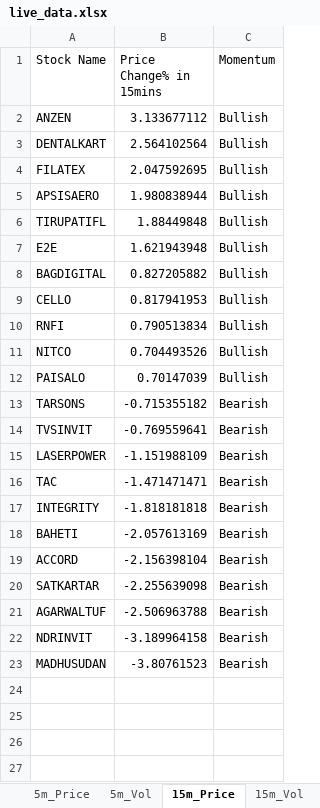
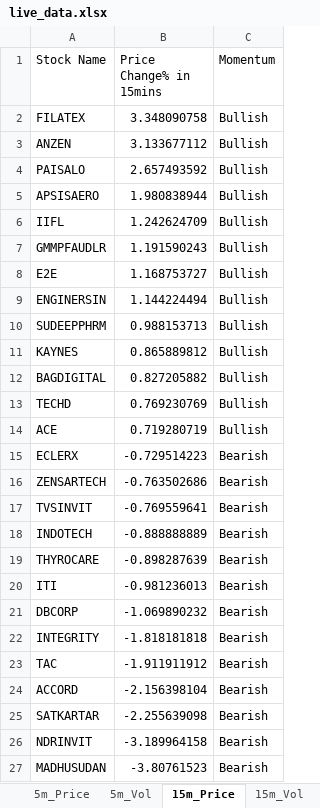
Before and after one commit to srbsharma92/priceAction2, an Excel workbook: data/live_data.xlsx, sheet 15m_Price, drawn as a sheet; values as stored, in another font and other column widths than the file's, no borders; removed rows and columns are numbered as before the commit, all else as after; the diff names each change by its address in the sheet, - before the commit and + after, or states it on an @@ line.

```diff
--- a/data/live_data.xlsx (sheet 15m_Price)
+++ b/data/live_data.xlsx (sheet 15m_Price)
+row 2: FILATEX | 3.348090758 | Bullish
-row 3: DENTALKART | 2.564102564 | Bullish
-row 4: FILATEX | 2.047592695 | Bullish
+row 4: PAISALO | 2.657493592 | Bullish
-row 6: TIRUPATIFL | 1.88449848 | Bullish
+row 6: IIFL | 1.242624709 | Bullish
+row 7: GMMPFAUDLR | 1.191590243 | Bullish
-B8 (Price Change% in 15mins): 1.621943948
+B8 (Price Change% in 15mins): 1.168753727
+row 9: ENGINERSIN | 1.144224494 | Bullish
+row 10: SUDEEPPHRM | 0.988153713 | Bullish
+row 11: KAYNES | 0.865889812 | Bullish
-row 9: CELLO | 0.817941953 | Bullish
-row 10: RNFI | 0.790513834 | Bullish
-row 11: NITCO | 0.704493526 | Bullish
-row 12: PAISALO | 0.70147039 | Bullish
-row 13: TARSONS | -0.715355182 | Bearish
+row 13: TECHD | 0.769230769 | Bullish
+row 14: ACE | 0.719280719 | Bullish
+row 15: ECLERX | -0.729514223 | Bearish
+row 16: ZENSARTECH | -0.763502686 | Bearish
-row 15: LASERPOWER | -1.151988109 | Bearish
-row 16: TAC | -1.471471471 | Bearish
+row 18: INDOTECH | -0.888888889 | Bearish
+row 19: THYROCARE | -0.898287639 | Bearish
+row 20: ITI | -0.981236013 | Bearish
+row 21: DBCORP | -1.069890232 | Bearish
-row 18: BAHETI | -2.057613169 | Bearish
+row 23: TAC | -1.911911912 | Bearish
-row 21: AGARWALTUF | -2.506963788 | Bearish
```
Also changed, not shown: sheet 5m_Vol, sheet 15m_Vol, sheet 5m_Price, sheet meta.
